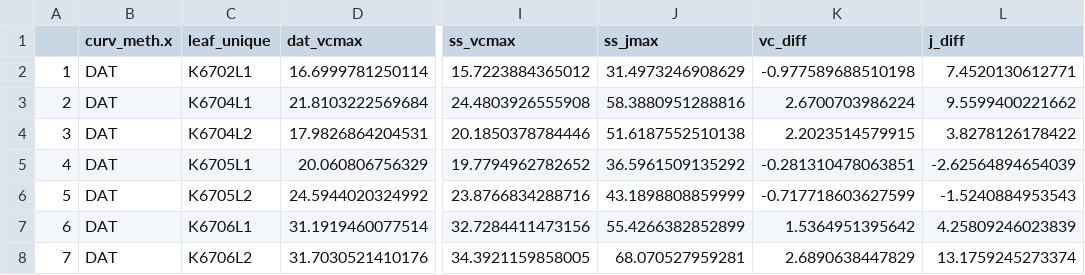
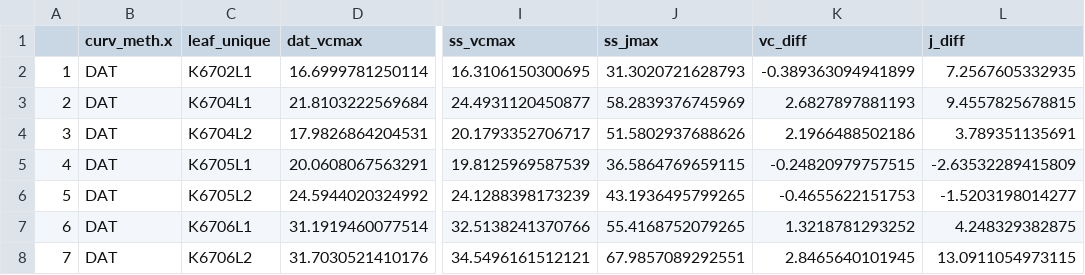
Before and after one commit to emmeliab/DAT_Proj, a CSV file: 3_Clean_data/lf_diffs_summ_TPU.csv, drawn as a sheet; only a part is shown, gaps mark what is left out; the diff covers the shown part only; the diff names each change by its address in the sheet, - before the commit and + after, or states it on an @@ line.

```diff
--- a/3_Clean_data/lf_diffs_summ_TPU.csv
+++ b/3_Clean_data/lf_diffs_summ_TPU.csv
-I2 (ss_vcmax): 15.7223884365012
+I2 (ss_vcmax): 16.3106150300695
-J2 (ss_jmax): 31.4973246908629
+J2 (ss_jmax): 31.3020721628793
-K2 (vc_diff): -0.977589688510198
+K2 (vc_diff): -0.389363094941899
-L2 (j_diff): 7.4520130612771
+L2 (j_diff): 7.2567605332935
-I3 (ss_vcmax): 24.4803926555908
+I3 (ss_vcmax): 24.4931120450877
-J3 (ss_jmax): 58.3880951288816
+J3 (ss_jmax): 58.2839376745969
-K3 (vc_diff): 2.6700703986224
+K3 (vc_diff): 2.6827897881193
-L3 (j_diff): 9.5599400221662
+L3 (j_diff): 9.4557825678815
-I4 (ss_vcmax): 20.1850378784446
+I4 (ss_vcmax): 20.1793352706717
-J4 (ss_jmax): 51.6187552510138
+J4 (ss_jmax): 51.5802937688626
-K4 (vc_diff): 2.2023514579915
+K4 (vc_diff): 2.1966488502186
-L4 (j_diff): 3.8278126178422
+L4 (j_diff): 3.789351135691
-D5 (dat_vcmax): 20.060806756329
+D5 (dat_vcmax): 20.0608067563291
-I5 (ss_vcmax): 19.7794962782652
+I5 (ss_vcmax): 19.8125969587539
-J5 (ss_jmax): 36.5961509135292
+J5 (ss_jmax): 36.5864769659115
-K5 (vc_diff): -0.281310478063851
+K5 (vc_diff): -0.24820979757515
-L5 (j_diff): -2.62564894654039
+L5 (j_diff): -2.63532289415809
-I6 (ss_vcmax): 23.8766834288716
+I6 (ss_vcmax): 24.1288398173239
-J6 (ss_jmax): 43.1898808859999
+J6 (ss_jmax): 43.1936495799265
-K6 (vc_diff): -0.717718603627599
+K6 (vc_diff): -0.4655622151753
-L6 (j_diff): -1.5240884953543
+L6 (j_diff): -1.5203198014277
-I7 (ss_vcmax): 32.7284411473156
+I7 (ss_vcmax): 32.5138241370766
-J7 (ss_jmax): 55.4266382852899
+J7 (ss_jmax): 55.4168752079265
-K7 (vc_diff): 1.5364951395642
+K7 (vc_diff): 1.3218781293252
-L7 (j_diff): 4.25809246023839
+L7 (j_diff): 4.248329382875
-I8 (ss_vcmax): 34.3921159858005
+I8 (ss_vcmax): 34.5496161512121
-J8 (ss_jmax): 68.070527959281
+J8 (ss_jmax): 67.9857089292551
-K8 (vc_diff): 2.6890638447829
+K8 (vc_diff): 2.8465640101945
-L8 (j_diff): 13.1759245273374
+L8 (j_diff): 13.0911054973115
```
Also changed, not shown: 76 edited cells elsewhere in this file, 5_Results/lf_diffs_summ_noTPU.csv, 5_Results/pho_nd_stat_tpu.csv, 46 other files.
